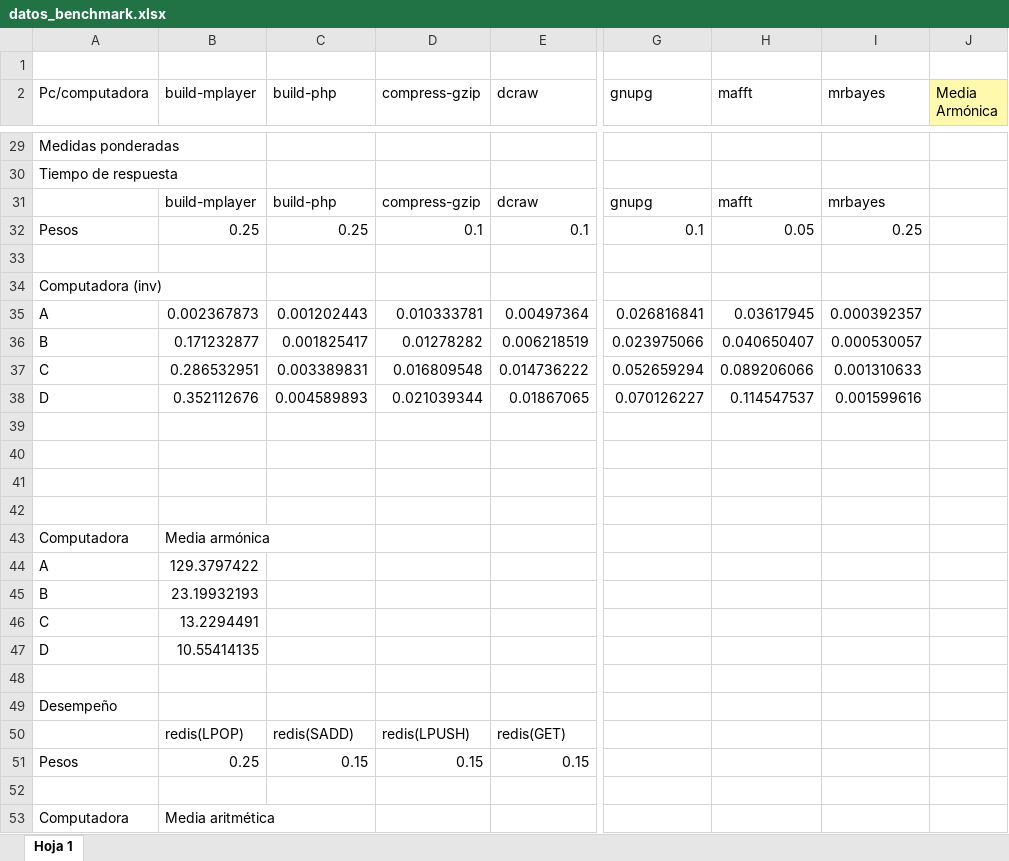
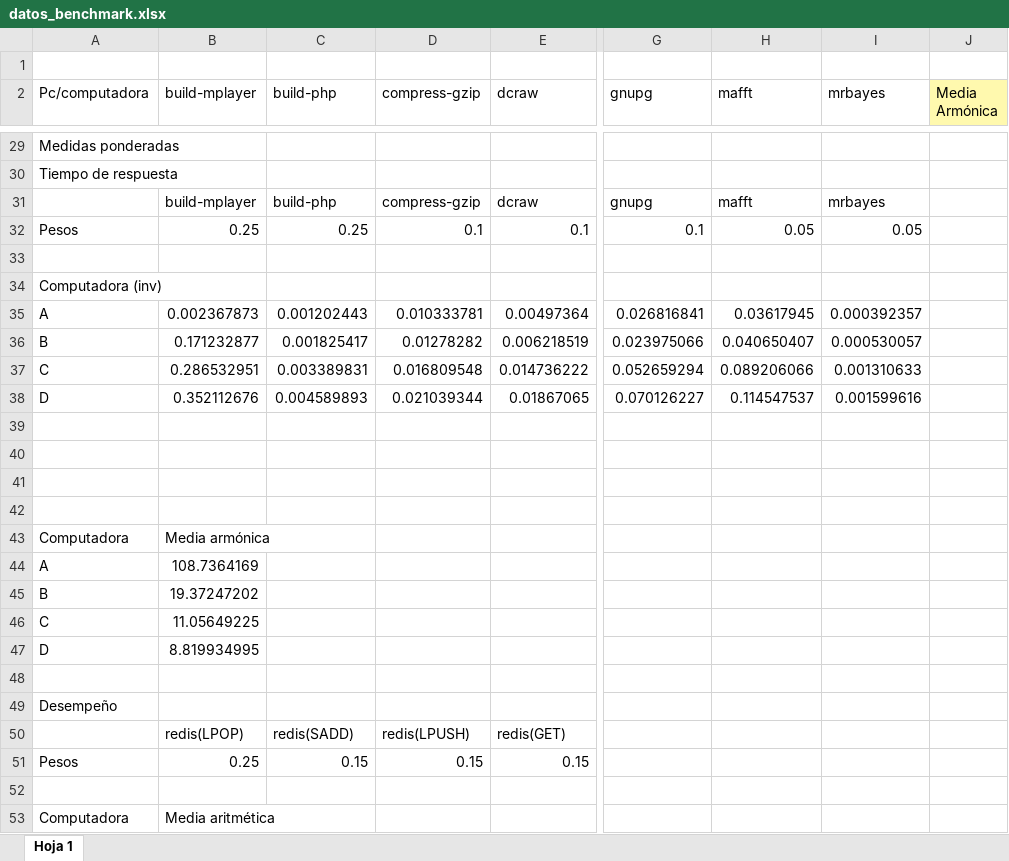
Before and after one commit to organizacionyarquitectura/Pr-ctica1, an Excel workbook: datos/datos_benchmark.xlsx, sheet Hoja 1, drawn as a sheet; only a part is shown, gaps mark what is left out; values as stored, in another font and other column widths than the file's, no borders; the diff names each change by its address in the sheet, - before the commit and + after, or states it on an @@ line.

```diff
--- a/datos/datos_benchmark.xlsx (sheet Hoja 1)
+++ b/datos/datos_benchmark.xlsx (sheet Hoja 1)
-I32 (mrbayes): 0.25
+I32 (mrbayes): 0.05
-B44 (build-mplayer): 129.3797422
+B44 (build-mplayer): 108.7364169
-B45 (build-mplayer): 23.19932193
+B45 (build-mplayer): 19.37247202
-B46 (build-mplayer): 13.2294491
+B46 (build-mplayer): 11.05649225
-B47 (build-mplayer): 10.55414135
+B47 (build-mplayer): 8.819934995
```
Also changed, not shown: 1 other file.
